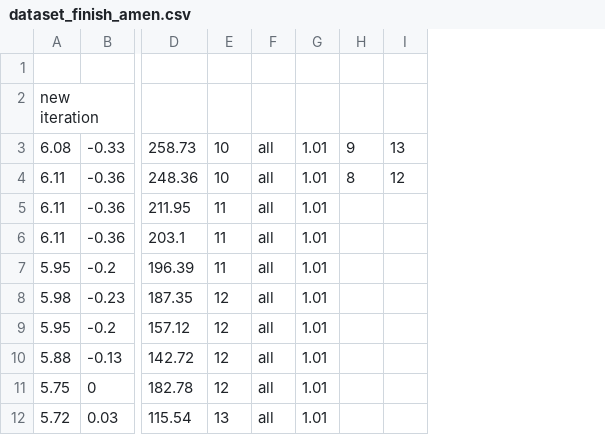
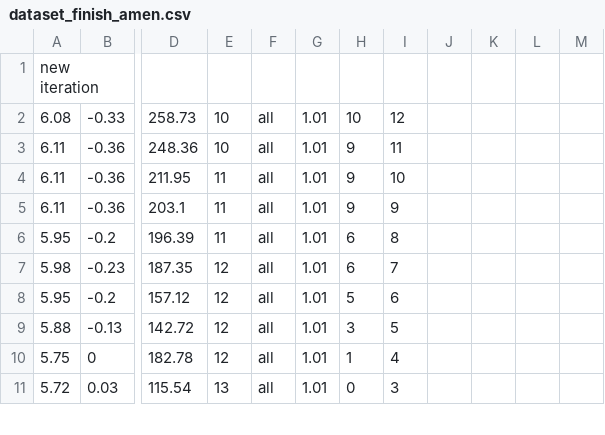
Before and after one commit to Snow-00/TA, a CSV file: dataset/dataset_finish_amen.csv, drawn as a sheet; only a part is shown, gaps mark what is left out; removed rows and columns are numbered as before the commit, all else as after; rows hold the shown columns only; the diff covers the shown part only; the diff names each change by its address in the sheet, - before the commit and + after, or states it on an @@ line.

```diff
--- a/dataset/dataset_finish_amen.csv
+++ b/dataset/dataset_finish_amen.csv
-column H, rows 3-4: 9 | 8
-column I, rows 3-4: 13 | 12
+column H, rows 2-11: 10 | 9 | 9 | 9 | 6 | 6 | 5 | 3 | 1 | 0
+column I, rows 2-11: 12 | 11 | 10 | 9 | 8 | 7 | 6 | 5 | 4 | 3
+column J, empty
+column K, empty
+column L, empty
+column M, empty
-row 1: (empty)
```
Also changed, not shown: 35 added rows, 1 removed row and 6 edited cells elsewhere in this file, 1 other file.
